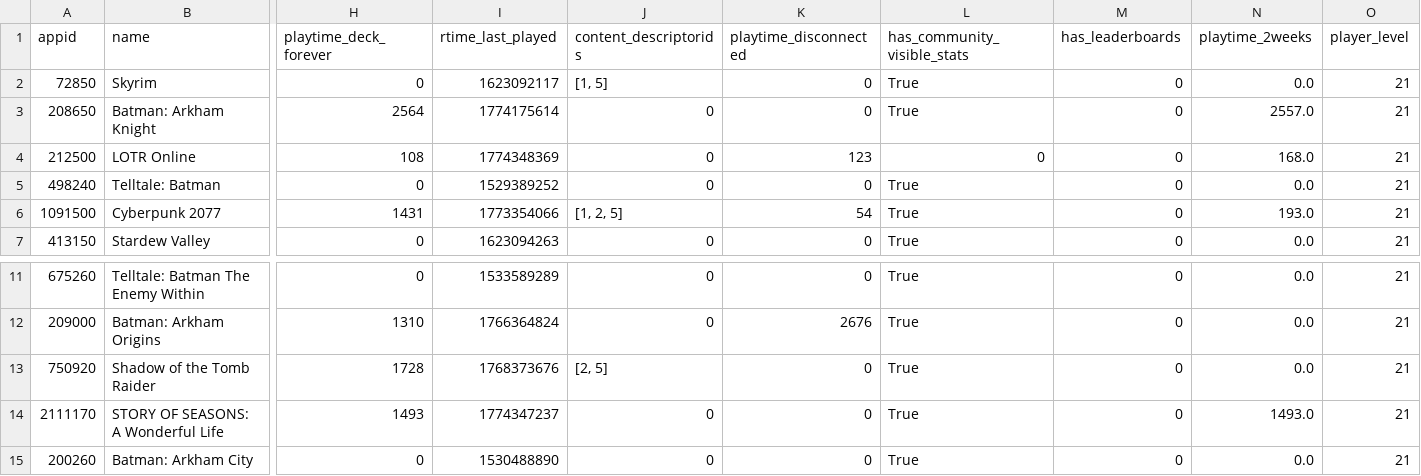
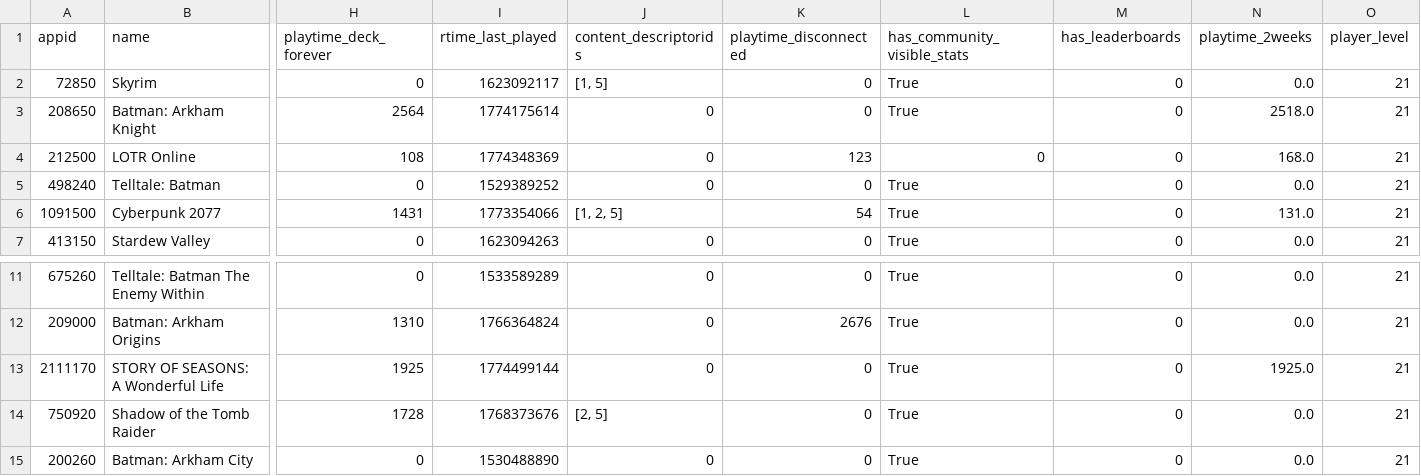
Before and after one commit to Dipto9999/dipto9999.github.io, a CSV file: src/assets/data/steam/Dipto9999_SteamData.csv, drawn as a sheet; only a part is shown, gaps mark what is left out; removed rows and columns are numbered as before the commit, all else as after; rows hold the shown columns only; the diff names each change by its address in the sheet, - before the commit and + after, or states it on an @@ line.

```diff
--- a/src/assets/data/steam/Dipto9999_SteamData.csv
+++ b/src/assets/data/steam/Dipto9999_SteamData.csv
-N3 (playtime_2weeks): 2557.0
+N3 (playtime_2weeks): 2518.0
-N6 (playtime_2weeks): 193.0
+N6 (playtime_2weeks): 131.0
+row 13: 2111170 | STORY OF SEASONS: A Wonderful Life | 1925 | 1774499144 | 0 | 0 | True | 0 | 1925.0 | 21
-row 14: 2111170 | STORY OF SEASONS: A Wonderful Life | 1493 | 1774347237 | 0 | 0 | True | 0 | 1493.0 | 21
```
